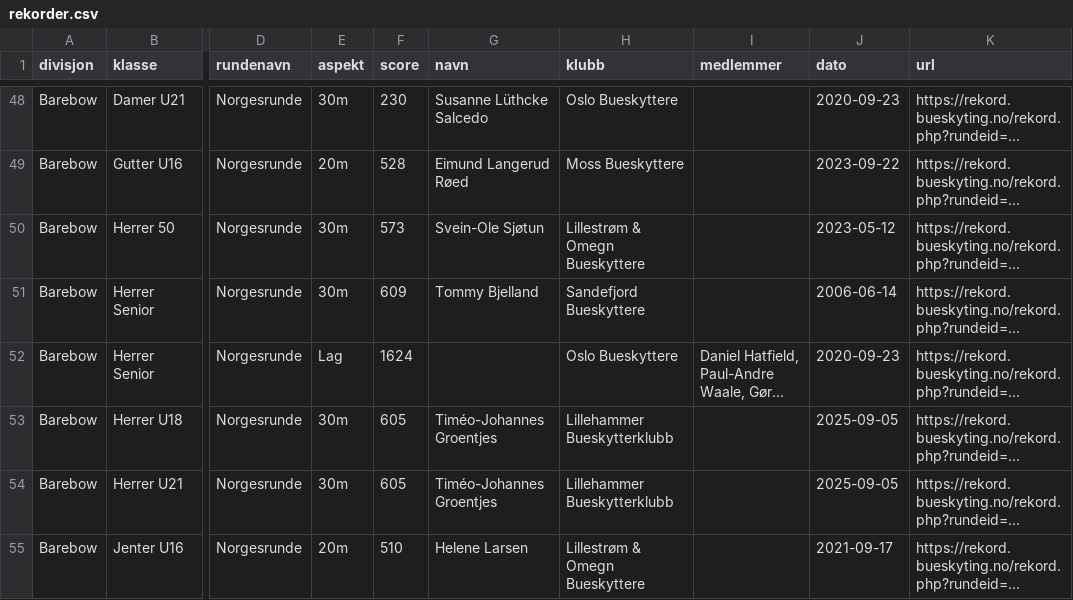
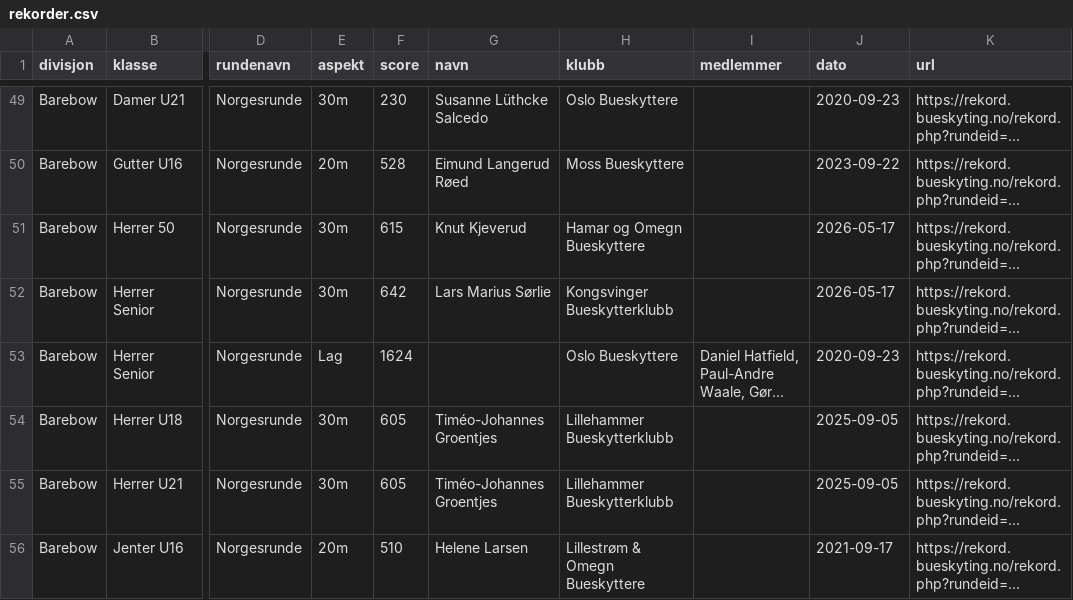
Before and after one commit to Paalmessenlien/rekorder, a CSV file: rekorder.csv, drawn as a sheet; only a part is shown, gaps mark what is left out; long unchanged cells end in …; addresses are those after the commit; the diff covers the shown part only; the diff names each change by its address in the sheet, - before the commit and + after, or states it on an @@ line.

```diff
--- a/rekorder.csv
+++ b/rekorder.csv
-F51 (score): 573
+F51 (score): 615
-G51 (navn): Svein-Ole Sjøtun
+G51 (navn): Knut Kjeverud
-H51 (klubb): Lillestrøm & Omegn Bueskyttere
+H51 (klubb): Hamar og Omegn Bueskyttere
-J51 (dato): 2023-05-12
+J51 (dato): 2026-05-17
-F52 (score): 609
+F52 (score): 642
-G52 (navn): Tommy Bjelland
+G52 (navn): Lars Marius Sørlie
-H52 (klubb): Sandefjord Bueskyttere
+H52 (klubb): Kongsvinger Bueskytterklubb
-J52 (dato): 2006-06-14
+J52 (dato): 2026-05-17
```
Also changed, not shown: 3 added rows and 79 edited cells elsewhere in this file, 1 other file.
